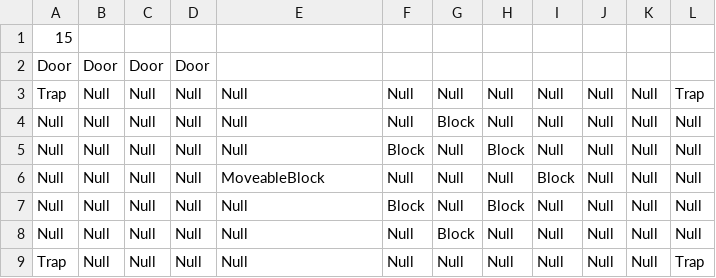
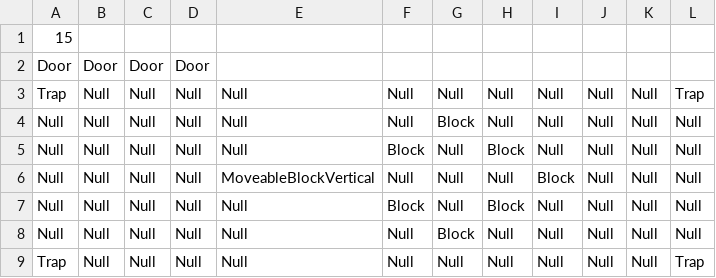
Before and after one commit to schneiderryan/legendofzelda, a CSV file: Rooms/Room15.csv, drawn as a sheet.

```diff
--- a/Rooms/Room15.csv
+++ b/Rooms/Room15.csv
@@ -5,3 +5,3 @@ Null,Null,Null,Null,Null,Null,Block,Null,Null,Null,Null,Null
 Null,Null,Null,Null,Null,Block,Null,Block,Null,Null,Null,Null
-Null,Null,Null,Null,MoveableBlock,Null,Null,Null,Block,Null,Null,Null
+Null,Null,Null,Null,MoveableBlockVertical,Null,Null,Null,Block,Null,Null,Null
 Null,Null,Null,Null,Null,Block,Null,Block,Null,Null,Null,Null
```
Also changed, not shown: Rooms/Room8.csv, Rooms/TestLevel.csv, 12 other files.
